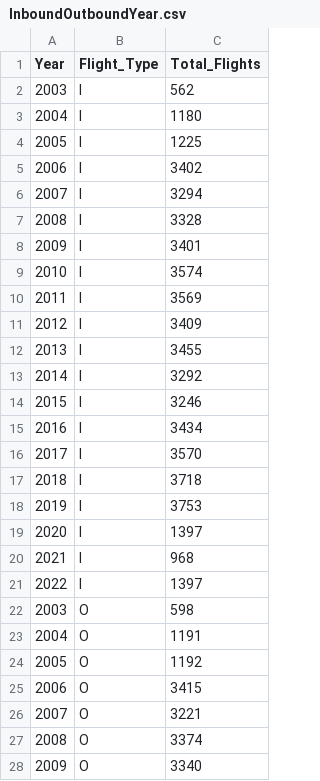
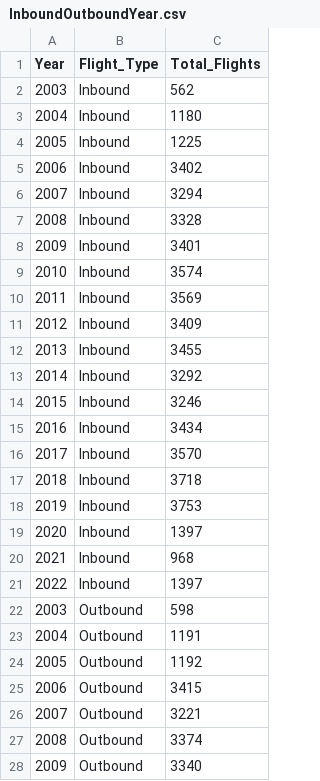
Before and after one commit to tonyz1260/FIT3179, a CSV file: DV2/data/InboundOutboundYear.csv, drawn as a sheet; only a part is shown; the diff covers the shown part only.

Commit message:
feat: rename to inbound/outbound

```diff
--- a/DV2/data/InboundOutboundYear.csv
+++ b/DV2/data/InboundOutboundYear.csv
@@ -1,28 +1,28 @@
 Year,Flight_Type,Total_Flights
-2003,I,562
-2004,I,1180
-2005,I,1225
-2006,I,3402
-2007,I,3294
-2008,I,3328
-2009,I,3401
-2010,I,3574
-2011,I,3569
-2012,I,3409
-2013,I,3455
-2014,I,3292
-2015,I,3246
-2016,I,3434
-2017,I,3570
-2018,I,3718
-2019,I,3753
-2020,I,1397
-2021,I,968
-2022,I,1397
-2003,O,598
-2004,O,1191
-2005,O,1192
-2006,O,3415
-2007,O,3221
-2008,O,3374
-2009,O,3340
+2003,Inbound,562
+2004,Inbound,1180
+2005,Inbound,1225
+2006,Inbound,3402
+2007,Inbound,3294
+2008,Inbound,3328
+2009,Inbound,3401
+2010,Inbound,3574
+2011,Inbound,3569
+2012,Inbound,3409
+2013,Inbound,3455
+2014,Inbound,3292
+2015,Inbound,3246
+2016,Inbound,3434
+2017,Inbound,3570
+2018,Inbound,3718
+2019,Inbound,3753
+2020,Inbound,1397
+2021,Inbound,968
+2022,Inbound,1397
+2003,Outbound,598
+2004,Outbound,1191
+2005,Outbound,1192
+2006,Outbound,3415
+2007,Outbound,3221
+2008,Outbound,3374
+2009,Outbound,3340
```
Also changed, not shown: 13 edited cells elsewhere in this file.
